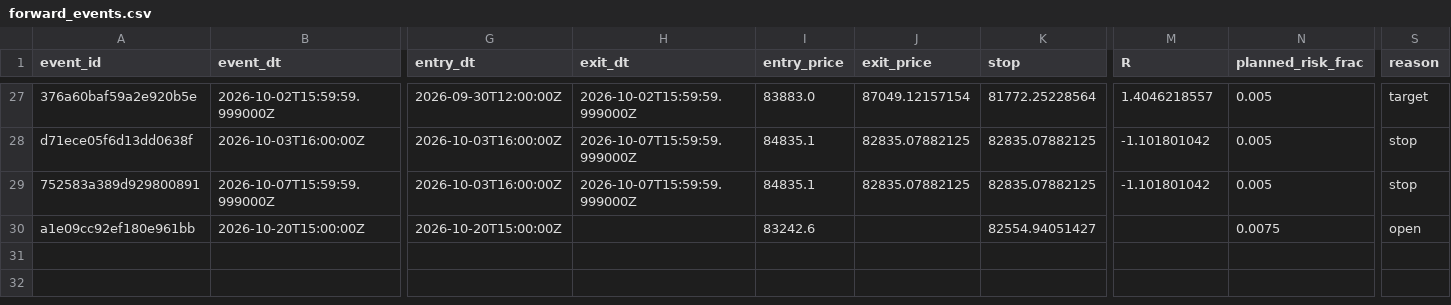
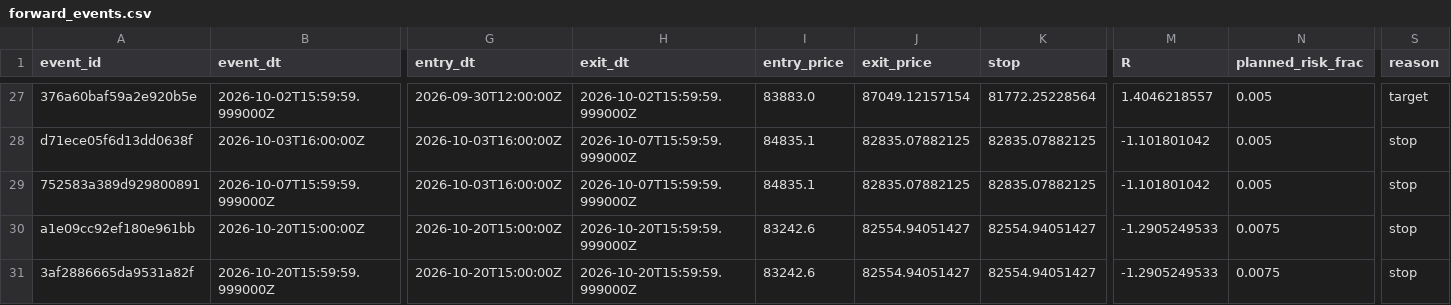
Before and after one commit to alexgf004-maker/BTC-Strategy-Monitor, a CSV file: runtime/forward_events.csv, drawn as a sheet; only a part is shown, gaps mark what is left out; rows hold the shown columns only; the diff names each change by its address in the sheet, - before the commit and + after, or states it on an @@ line.

```diff
--- a/runtime/forward_events.csv
+++ b/runtime/forward_events.csv
-H30 (exit_dt): (empty)
+H30 (exit_dt): 2026-10-20T15:59:59.999000Z
-J30 (exit_price): (empty)
+J30 (exit_price): 82554.94051427
-M30 (R): (empty)
+M30 (R): -1.2905249533
-S30 (reason): open
+S30 (reason): stop
+row 31: 3af2886665da9531a82f | 2026-10-20T15:59:59.999000Z | 2026-10-20T15:00:00Z | 2026-10-20T15:59:59.999000Z | 83242.6 | 82554.94051427 | 82554.94051427 | -1.2905249533 | 0.0075 | stop
```
Also changed, not shown: 2 other files.
